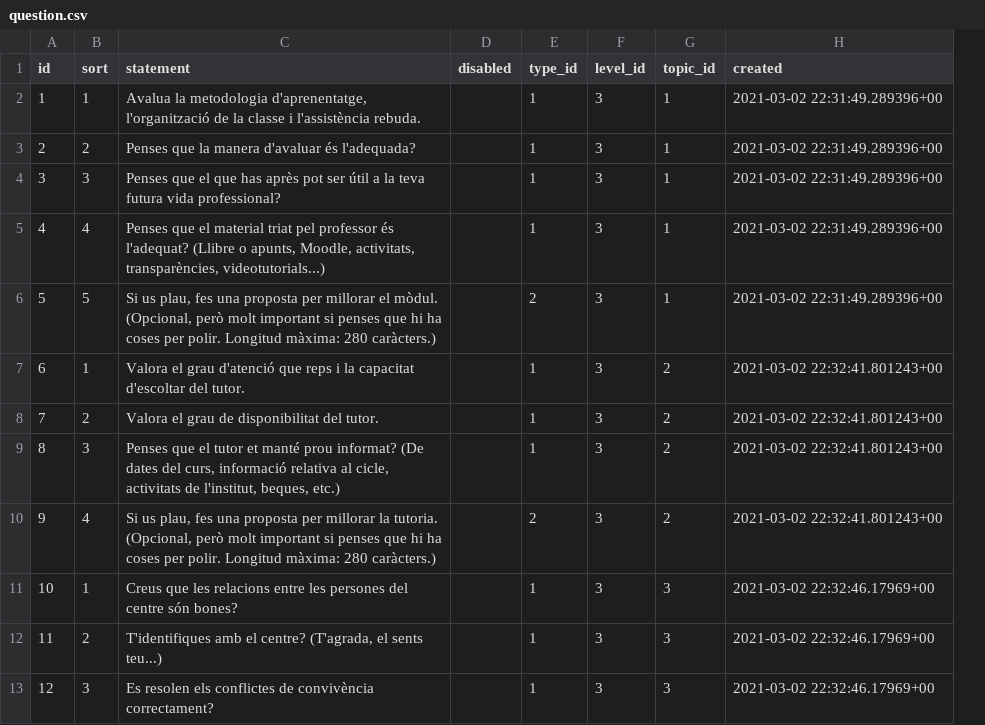
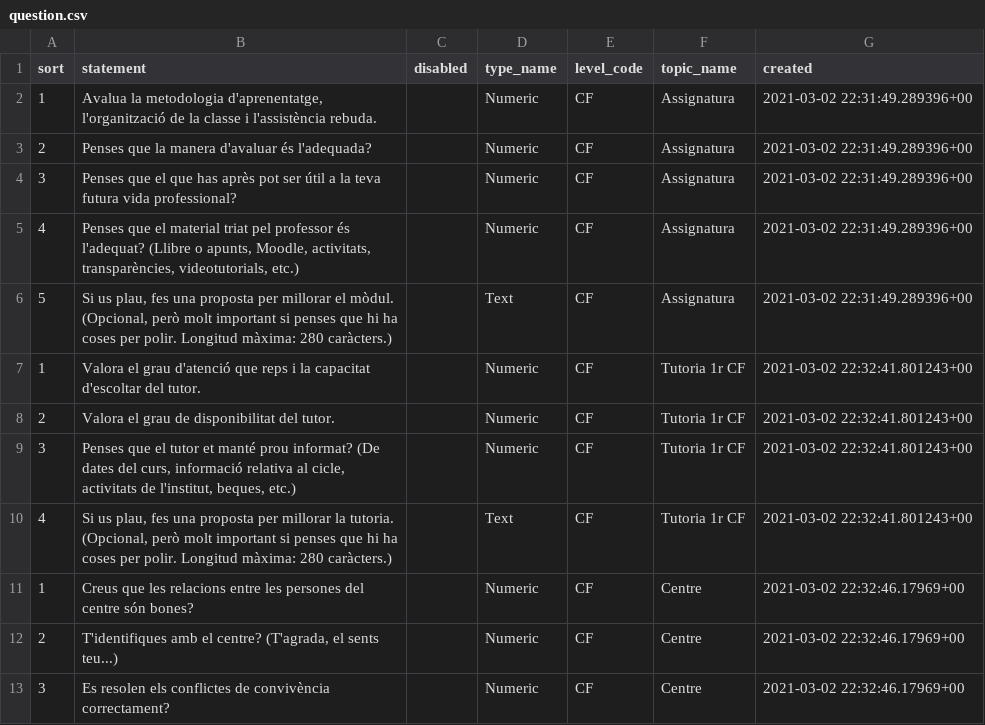
Before and after one commit to Marcos-A/teaching-stats-db-population, a CSV file: input/question.csv, drawn as a sheet; only a part is shown; removed rows and columns are numbered as before the commit, all else as after; the diff covers the shown part only; the diff names each change by its address in the sheet, - before the commit and + after, or states it on an @@ line.

```diff
--- a/input/question.csv
+++ b/input/question.csv
-column A (id), rows 2-13: 1 | 2 | 3 | 4 | 5 | 6 | 7 | 8 | 9 | 10 | 11 | 12
-column E (type_id), rows 2-13: 1 | 1 | 1 | 1 | 2 | 1 | 1 | 1 | 2 | 1 | 1 | 1
-column F (level_id), rows 2-13: all 3
-column G (topic_id), rows 2-13: 1 | 1 | 1 | 1 | 1 | 2 | 2 | 2 | 2 | 3 | 3 | 3
+column D (type_name), rows 2-13: Numeric | Numeric | Numeric | Numeric | Text | Numeric | Numeric | Numeric | Text | Numeric | Numeric | Numeric
+column E (level_code), rows 2-13: all CF
+column F (topic_name), rows 2-13: Assignatura | Assignatura | Assignatura | Assignatura | Assignatura | Tutoria 1r CF | Tutoria 1r CF | Tutoria 1r CF | Tutoria 1r CF | Centre | Centre | Centre
-B5 (statement): …activitats, transparències, videotutorials...)
+B5 (statement): …activitats, transparències, videotutorials, etc.)
```
Also changed, not shown: 5 removed rows and 11 edited cells elsewhere in this file, input/degree.csv, input/group.csv, 7 other files.
